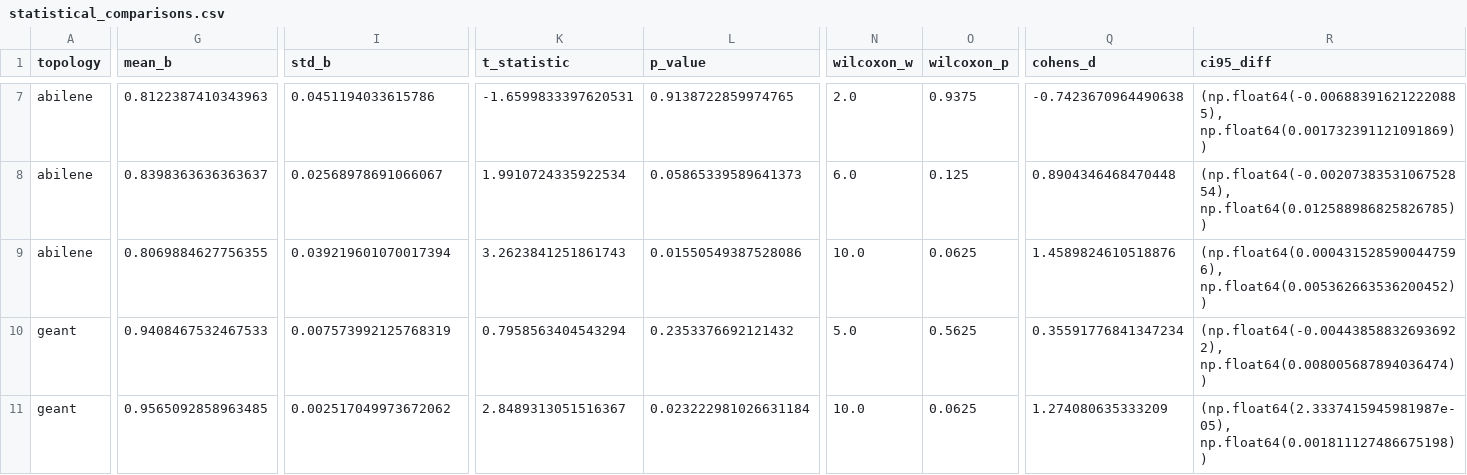
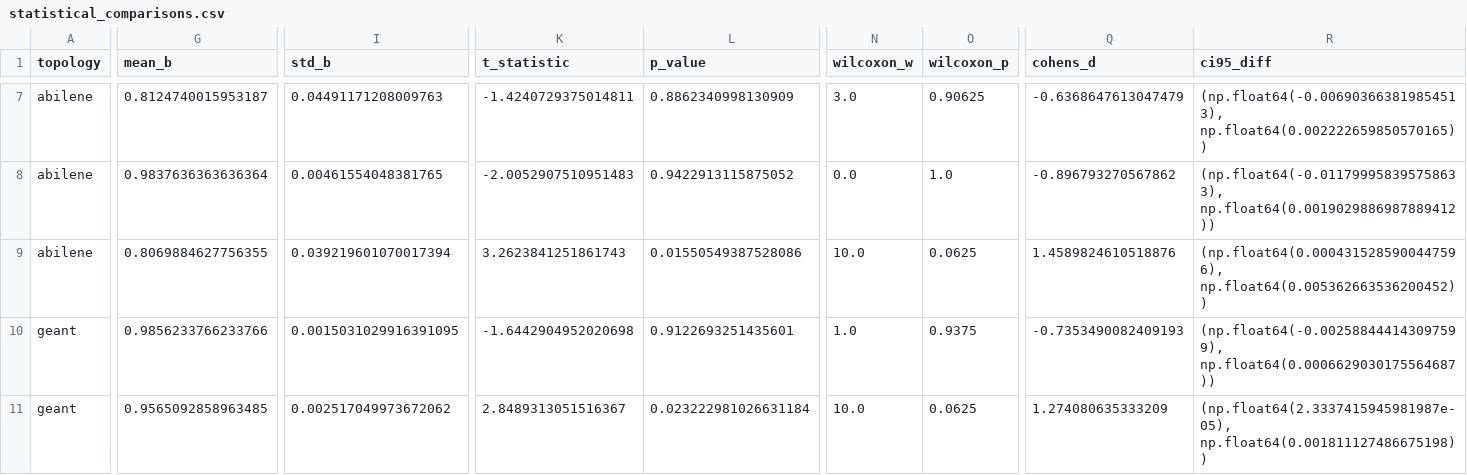
Before and after one commit to 0jkk005/hlp, a CSV file: results/sndlib/statistical_comparisons.csv, drawn as a sheet; only a part is shown, gaps mark what is left out; the diff covers the shown part only; the diff names each change by its address in the sheet, - before the commit and + after, or states it on an @@ line.

```diff
--- a/results/sndlib/statistical_comparisons.csv
+++ b/results/sndlib/statistical_comparisons.csv
-G7 (mean_b): 0.8122387410343963
+G7 (mean_b): 0.8124740015953187
-I7 (std_b): 0.0451194033615786
+I7 (std_b): 0.04491171208009763
-K7 (t_statistic): -1.6599833397620531
+K7 (t_statistic): -1.4240729375014811
-L7 (p_value): 0.9138722859974765
+L7 (p_value): 0.8862340998130909
-N7 (wilcoxon_w): 2.0
+N7 (wilcoxon_w): 3.0
-O7 (wilcoxon_p): 0.9375
+O7 (wilcoxon_p): 0.90625
-Q7 (cohens_d): -0.7423670964490638
+Q7 (cohens_d): -0.6368647613047479
-R7 (ci95_diff): (np.float64(-0.006883916212220885), np.float64(0.001732391121091869))
+R7 (ci95_diff): (np.float64(-0.006903663819854513), np.float64(0.002222659850570165))
-G8 (mean_b): 0.8398363636363637
+G8 (mean_b): 0.9837636363636364
-I8 (std_b): 0.02568978691066067
+I8 (std_b): 0.00461554048381765
-K8 (t_statistic): 1.9910724335922534
+K8 (t_statistic): -2.0052907510951483
-L8 (p_value): 0.05865339589641373
+L8 (p_value): 0.9422913115875052
-N8 (wilcoxon_w): 6.0
+N8 (wilcoxon_w): 0.0
-O8 (wilcoxon_p): 0.125
+O8 (wilcoxon_p): 1.0
-Q8 (cohens_d): 0.8904346468470448
+Q8 (cohens_d): -0.896793270567862
-R8 (ci95_diff): (np.float64(-0.0020738353106752854), np.float64(0.012588986825826785))
+R8 (ci95_diff): (np.float64(-0.011799958395758633), np.float64(0.0019029886987889412))
-G10 (mean_b): 0.9408467532467533
+G10 (mean_b): 0.9856233766233766
-I10 (std_b): 0.007573992125768319
+I10 (std_b): 0.0015031029916391095
-K10 (t_statistic): 0.7958563404543294
+K10 (t_statistic): -1.6442904952020698
-L10 (p_value): 0.2353376692121432
+L10 (p_value): 0.9122693251435601
-N10 (wilcoxon_w): 5.0
+N10 (wilcoxon_w): 1.0
-O10 (wilcoxon_p): 0.5625
+O10 (wilcoxon_p): 0.9375
-Q10 (cohens_d): 0.35591776841347234
+Q10 (cohens_d): -0.7353490082409193
-R10 (ci95_diff): (np.float64(-0.004438588326936922), np.float64(0.008005687894036474))
+R10 (ci95_diff): (np.float64(-0.002588444143097599), np.float64(0.0006629030175564687))
```
Also changed, not shown: 66 edited cells elsewhere in this file, results/sndlib/all_topologies_raw.csv, results/sndlib/all_topologies_summary.csv, 54 other files.
